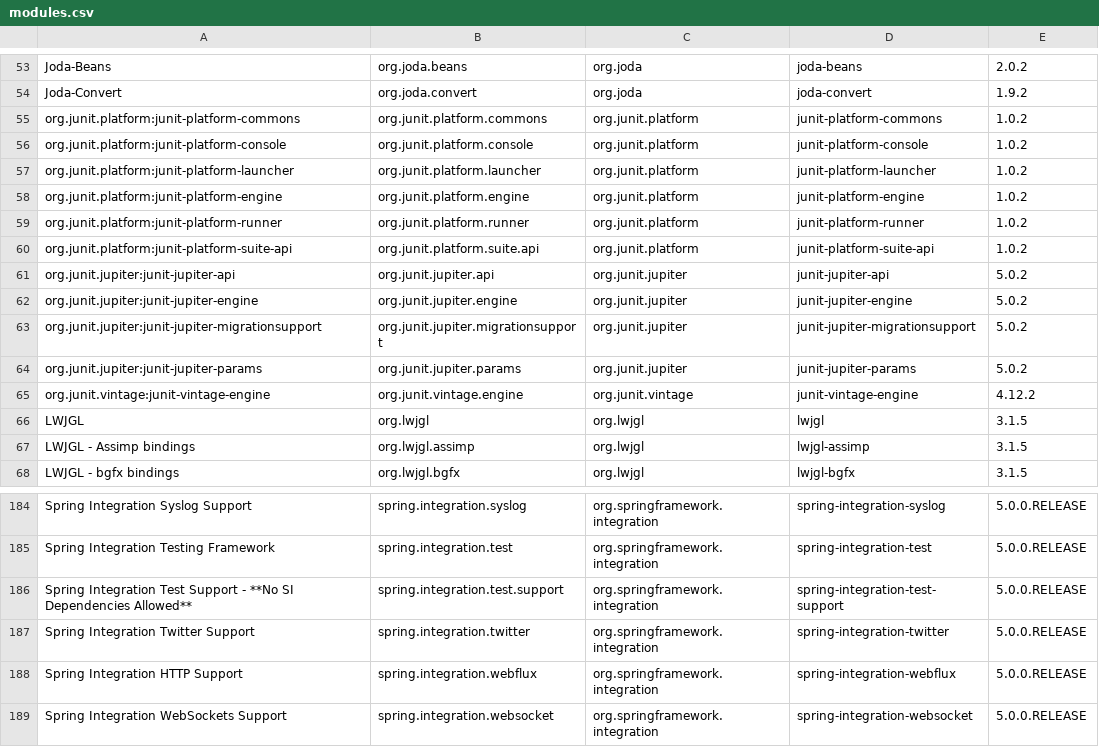
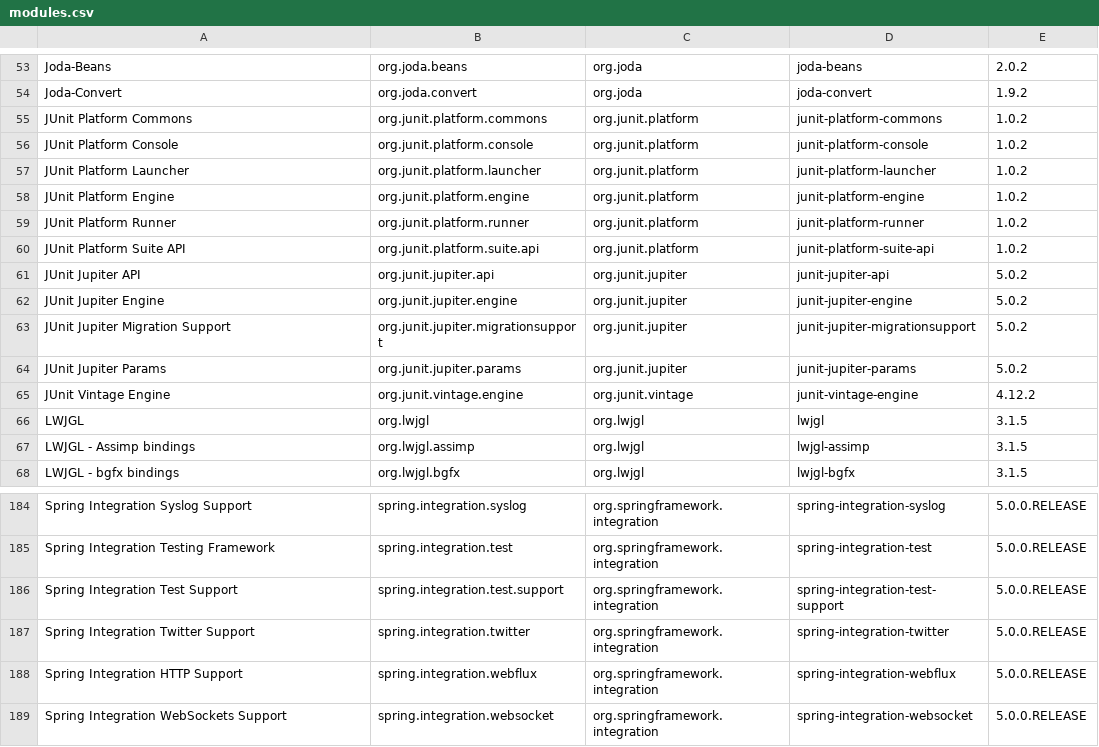
Before and after one commit to jodastephen/jpms-module-names, a CSV file: generated/modules.csv, drawn as a sheet; only a part is shown, gaps mark what is left out.

Commit message:
Cleaner Markdown layout
- Promote explicit or automatic module icon as emoji
- Use fixed-width font type for module names
- Join Maven Group ID, Artifact ID and Version cells

```diff
--- a/generated/modules.csv
+++ b/generated/modules.csv
@@ -54,13 +54,13 @@ Joda-Beans,org.joda.beans,org.joda,joda-beans,2.0.2
 Joda-Convert,org.joda.convert,org.joda,joda-convert,1.9.2
-org.junit.platform:junit-platform-commons,org.junit.platform.commons,org.junit.platform,junit-platform-commons,1.0.2
-org.junit.platform:junit-platform-console,org.junit.platform.console,org.junit.platform,junit-platform-console,1.0.2
-org.junit.platform:junit-platform-launcher,org.junit.platform.launcher,org.junit.platform,junit-platform-launcher,1.0.2
-org.junit.platform:junit-platform-engine,org.junit.platform.engine,org.junit.platform,junit-platform-engine,1.0.2
-org.junit.platform:junit-platform-runner,org.junit.platform.runner,org.junit.platform,junit-platform-runner,1.0.2
-org.junit.platform:junit-platform-suite-api,org.junit.platform.suite.api,org.junit.platform,junit-platform-suite-api,1.0.2
-org.junit.jupiter:junit-jupiter-api,org.junit.jupiter.api,org.junit.jupiter,junit-jupiter-api,5.0.2
-org.junit.jupiter:junit-jupiter-engine,org.junit.jupiter.engine,org.junit.jupiter,junit-jupiter-engine,5.0.2
-org.junit.jupiter:junit-jupiter-migrationsupport,org.junit.jupiter.migrationsupport,org.junit.jupiter,junit-jupiter-migrationsupport,5.0.2
-org.junit.jupiter:junit-jupiter-params,org.junit.jupiter.params,org.junit.jupiter,junit-jupiter-params,5.0.2
-org.junit.vintage:junit-vintage-engine,org.junit.vintage.engine,org.junit.vintage,junit-vintage-engine,4.12.2
+JUnit Platform Commons,org.junit.platform.commons,org.junit.platform,junit-platform-commons,1.0.2
+JUnit Platform Console,org.junit.platform.console,org.junit.platform,junit-platform-console,1.0.2
+JUnit Platform Launcher,org.junit.platform.launcher,org.junit.platform,junit-platform-launcher,1.0.2
+JUnit Platform Engine,org.junit.platform.engine,org.junit.platform,junit-platform-engine,1.0.2
+JUnit Platform Runner,org.junit.platform.runner,org.junit.platform,junit-platform-runner,1.0.2
+JUnit Platform Suite API,org.junit.platform.suite.api,org.junit.platform,junit-platform-suite-api,1.0.2
+JUnit Jupiter API,org.junit.jupiter.api,org.junit.jupiter,junit-jupiter-api,5.0.2
+JUnit Jupiter Engine,org.junit.jupiter.engine,org.junit.jupiter,junit-jupiter-engine,5.0.2
+JUnit Jupiter Migration Support,org.junit.jupiter.migrationsupport,org.junit.jupiter,junit-jupiter-migrationsupport,5.0.2
+JUnit Jupiter Params,org.junit.jupiter.params,org.junit.jupiter,junit-jupiter-params,5.0.2
+JUnit Vintage Engine,org.junit.vintage.engine,org.junit.vintage,junit-vintage-engine,4.12.2
 LWJGL,org.lwjgl,org.lwjgl,lwjgl,3.1.5
@@ -185,3 +185,3 @@ Spring Integration Syslog Support,spring.integration.syslog,org.springframework.
 Spring Integration Testing Framework,spring.integration.test,org.springframework.integration,spring-integration-test,5.0.0.RELEASE
-Spring Integration Test Support - **No SI Dependencies Allowed**,spring.integration.test.support,org.springframework.integration,spring-integration-test-support,5.0.0.RELEASE
+Spring Integration Test Support,spring.integration.test.support,org.springframework.integration,spring-integration-test-support,5.0.0.RELEASE
 Spring Integration Twitter Support,spring.integration.twitter,org.springframework.integration,spring-integration-twitter,5.0.0.RELEASE
```
Also changed, not shown: generated/modules.tsv, 3 other files.
